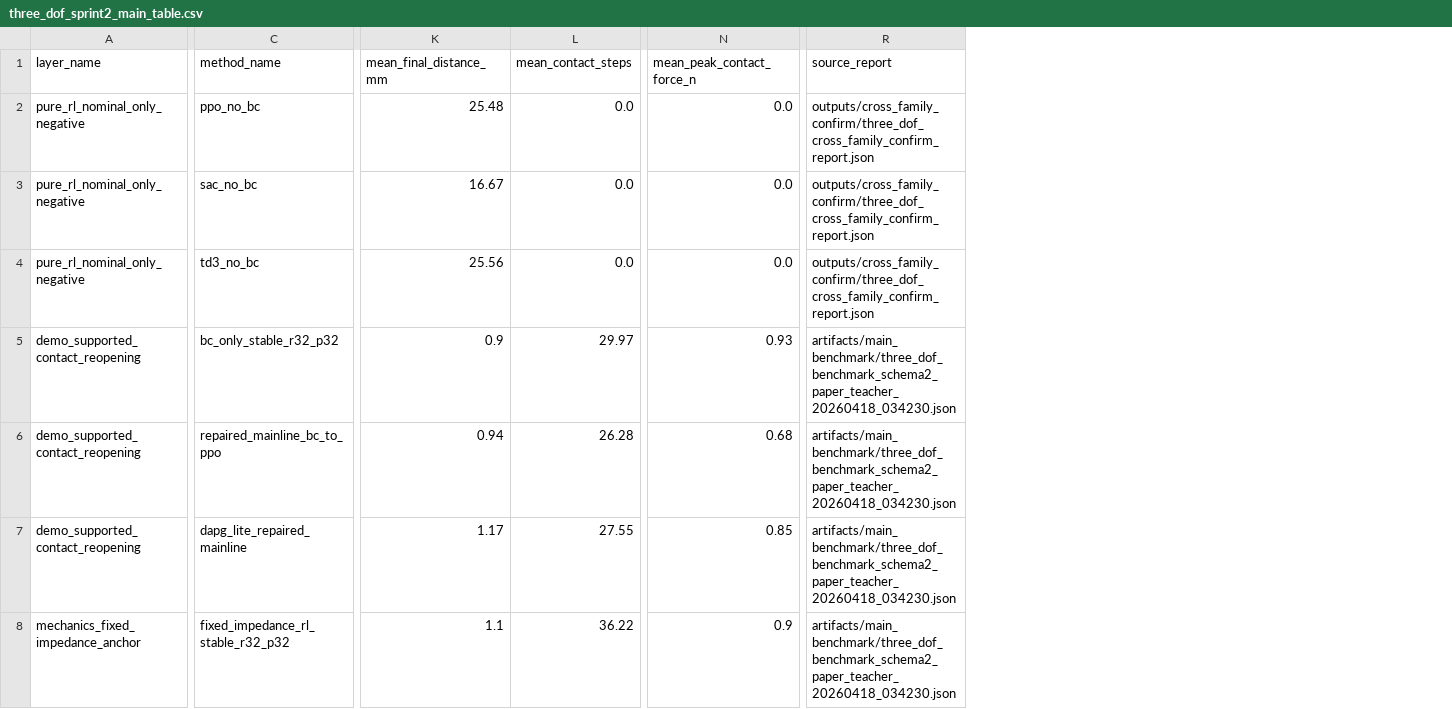
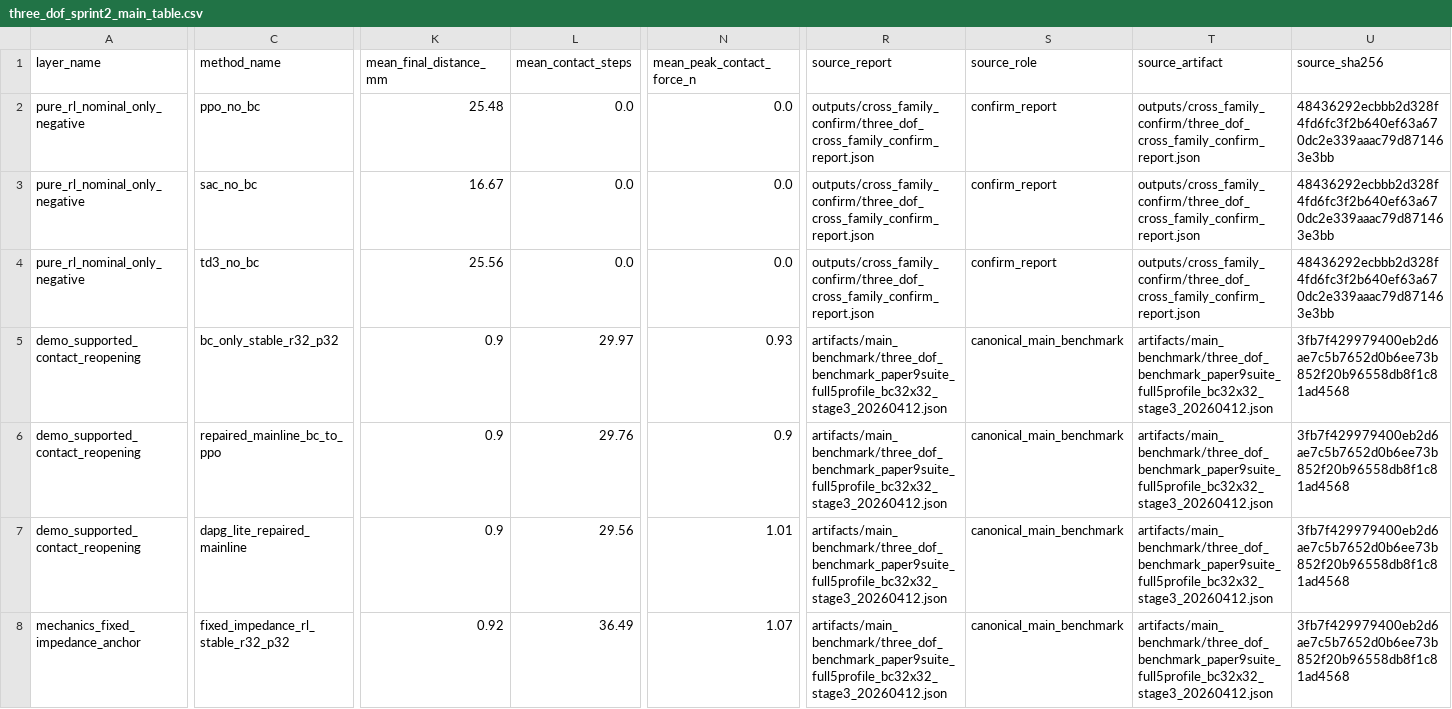
Before and after one commit to yuhaoyang266/vi-insertion-only-sim, a CSV file: outputs/evidence_matrix/three_dof_sprint2_main_table.csv, drawn as a sheet; only a part is shown, gaps mark what is left out; the diff covers the shown part only; the diff names each change by its address in the sheet, - before the commit and + after, or states it on an @@ line.

```diff
--- a/outputs/evidence_matrix/three_dof_sprint2_main_table.csv
+++ b/outputs/evidence_matrix/three_dof_sprint2_main_table.csv
+column S (source_role), rows 2-8: confirm_report | confirm_report | confirm_report | canonical_main_benchmark | canonical_main_benchmark | canonical_main_benchmark | canonical_main_benchmark
+column T (source_artifact), rows 2-8: outputs/cross_family_confirm/three_dof_cross_family_confirm_report.json | outputs/cross_family_confirm/three_dof_cross_family_confirm_report.json | outputs/cross_family_confirm/three_dof_cross_family_confirm_report.json | artifacts/main_benchmark/three_dof_benchmark_paper9suite_full5profile_bc32x32_stage3_20260412.json | artifacts/main_benchmark/three_dof_benchmark_paper9suite_full5profile_bc32x32_stage3_20260412.json | artifacts/main_benchmark/three_dof_benchmark_paper9suite_full5profile_bc32x32_stage3_20260412.json | artifacts/main_benchmark/three_dof_benchmark_paper9suite_full5profile_bc32x32_stage3_20260412.json
+column U (source_sha256), rows 2-8: 48436292ecbbb2d328f4fd6fc3f2b640ef63a670dc2e339aaac79d871463e3bb | 48436292ecbbb2d328f4fd6fc3f2b640ef63a670dc2e339aaac79d871463e3bb | 48436292ecbbb2d328f4fd6fc3f2b640ef63a670dc2e339aaac79d871463e3bb | 3fb7f429979400eb2d6ae7c5b7652d0b6ee73b852f20b96558db8f1c81ad4568 | 3fb7f429979400eb2d6ae7c5b7652d0b6ee73b852f20b96558db8f1c81ad4568 | 3fb7f429979400eb2d6ae7c5b7652d0b6ee73b852f20b96558db8f1c81ad4568 | 3fb7f429979400eb2d6ae7c5b7652d0b6ee73b852f20b96558db8f1c81ad4568
-R5:R8 (source_report): artifacts/main_benchmark/three_dof_benchmark_schema2_paper_teacher_20260418_034230.json
+R5:R8 (source_report): artifacts/main_benchmark/three_dof_benchmark_paper9suite_full5profile_bc32x32_stage3_20260412.json
-K6 (mean_final_distance_mm): 0.94
+K6 (mean_final_distance_mm): 0.9
-L6 (mean_contact_steps): 26.28
+L6 (mean_contact_steps): 29.76
-N6 (mean_peak_contact_force_n): 0.68
+N6 (mean_peak_contact_force_n): 0.9
-K7 (mean_final_distance_mm): 1.17
+K7 (mean_final_distance_mm): 0.9
-L7 (mean_contact_steps): 27.55
+L7 (mean_contact_steps): 29.56
-N7 (mean_peak_contact_force_n): 0.85
+N7 (mean_peak_contact_force_n): 1.01
-K8 (mean_final_distance_mm): 1.1
+K8 (mean_final_distance_mm): 0.92
-L8 (mean_contact_steps): 36.22
+L8 (mean_contact_steps): 36.49
-N8 (mean_peak_contact_force_n): 0.9
+N8 (mean_peak_contact_force_n): 1.07
```
Also changed, not shown: 2 edited cells elsewhere in this file, outputs/evidence_matrix/three_dof_evidence_matrix.csv, 13 other files.
